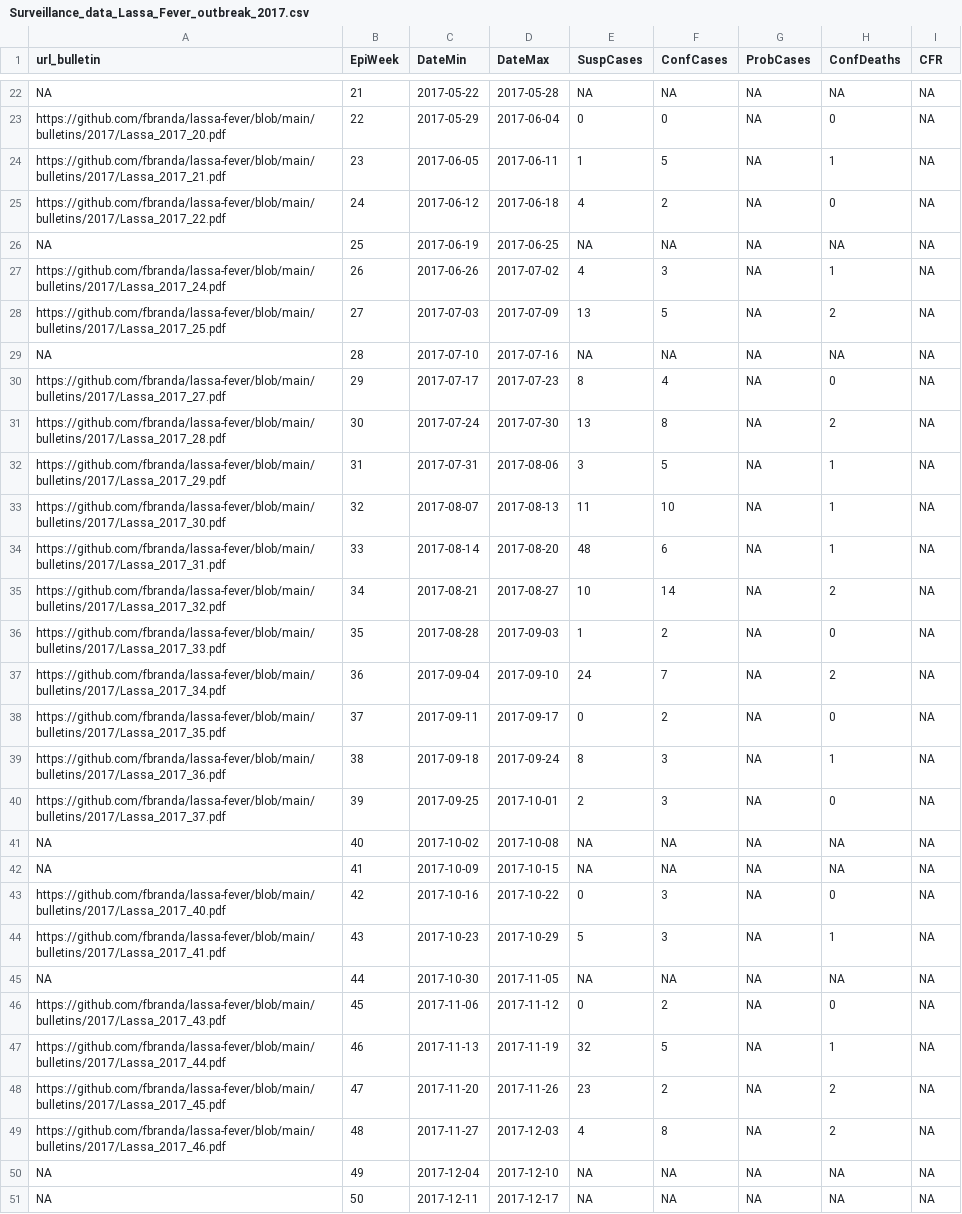
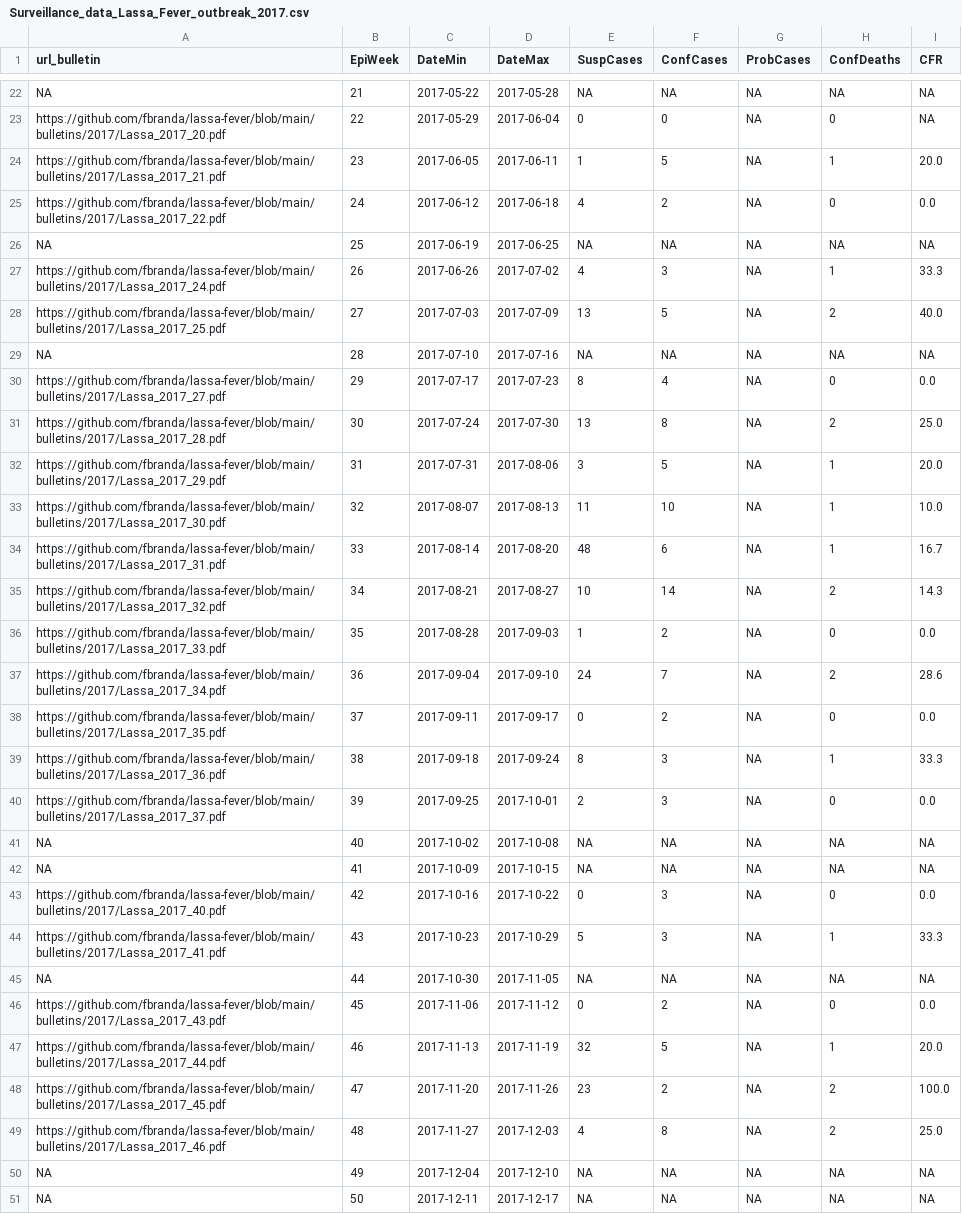
Before and after one commit to fbranda/lassa-fever, a CSV file: surveillance/2017/Surveillance_data_Lassa_Fever_outbreak_2017.csv, drawn as a sheet; only a part is shown, gaps mark what is left out; the diff covers the shown part only.

Commit message:
Add files via upload

```diff
--- a/surveillance/2017/Surveillance_data_Lassa_Fever_outbreak_2017.csv
+++ b/surveillance/2017/Surveillance_data_Lassa_Fever_outbreak_2017.csv
@@ -23,28 +23,28 @@ NA,21,2017-05-22,2017-05-28,NA,NA,NA,NA,NA
 "https://github.com/fbranda/lassa-fever/blob/main/bulletins/2017/Lassa_2017_20.pdf",22,2017-05-29,2017-06-04,0,0,NA,0,NA
-"https://github.com/fbranda/lassa-fever/blob/main/bulletins/2017/Lassa_2017_21.pdf",23,2017-06-05,2017-06-11,1,5,NA,1,NA
-"https://github.com/fbranda/lassa-fever/blob/main/bulletins/2017/Lassa_2017_22.pdf",24,2017-06-12,2017-06-18,4,2,NA,0,NA
+"https://github.com/fbranda/lassa-fever/blob/main/bulletins/2017/Lassa_2017_21.pdf",23,2017-06-05,2017-06-11,1,5,NA,1,"20.0"
+"https://github.com/fbranda/lassa-fever/blob/main/bulletins/2017/Lassa_2017_22.pdf",24,2017-06-12,2017-06-18,4,2,NA,0,"0.0"
 NA,25,2017-06-19,2017-06-25,NA,NA,NA,NA,NA
-"https://github.com/fbranda/lassa-fever/blob/main/bulletins/2017/Lassa_2017_24.pdf",26,2017-06-26,2017-07-02,4,3,NA,1,NA
-"https://github.com/fbranda/lassa-fever/blob/main/bulletins/2017/Lassa_2017_25.pdf",27,2017-07-03,2017-07-09,13,5,NA,2,NA
+"https://github.com/fbranda/lassa-fever/blob/main/bulletins/2017/Lassa_2017_24.pdf",26,2017-06-26,2017-07-02,4,3,NA,1,"33.3"
+"https://github.com/fbranda/lassa-fever/blob/main/bulletins/2017/Lassa_2017_25.pdf",27,2017-07-03,2017-07-09,13,5,NA,2,"40.0"
 NA,28,2017-07-10,2017-07-16,NA,NA,NA,NA,NA
-"https://github.com/fbranda/lassa-fever/blob/main/bulletins/2017/Lassa_2017_27.pdf",29,2017-07-17,2017-07-23,8,4,NA,0,NA
-"https://github.com/fbranda/lassa-fever/blob/main/bulletins/2017/Lassa_2017_28.pdf",30,2017-07-24,2017-07-30,13,8,NA,2,NA
-"https://github.com/fbranda/lassa-fever/blob/main/bulletins/2017/Lassa_2017_29.pdf",31,2017-07-31,2017-08-06,3,5,NA,1,NA
-"https://github.com/fbranda/lassa-fever/blob/main/bulletins/2017/Lassa_2017_30.pdf",32,2017-08-07,2017-08-13,11,10,NA,1,NA
-"https://github.com/fbranda/lassa-fever/blob/main/bulletins/2017/Lassa_2017_31.pdf",33,2017-08-14,2017-08-20,48,6,NA,1,NA
-"https://github.com/fbranda/lassa-fever/blob/main/bulletins/2017/Lassa_2017_32.pdf",34,2017-08-21,2017-08-27,10,14,NA,2,NA
-"https://github.com/fbranda/lassa-fever/blob/main/bulletins/2017/Lassa_2017_33.pdf",35,2017-08-28,2017-09-03,1,2,NA,0,NA
-"https://github.com/fbranda/lassa-fever/blob/main/bulletins/2017/Lassa_2017_34.pdf",36,2017-09-04,2017-09-10,24,7,NA,2,NA
-"https://github.com/fbranda/lassa-fever/blob/main/bulletins/2017/Lassa_2017_35.pdf",37,2017-09-11,2017-09-17,0,2,NA,0,NA
-"https://github.com/fbranda/lassa-fever/blob/main/bulletins/2017/Lassa_2017_36.pdf",38,2017-09-18,2017-09-24,8,3,NA,1,NA
-"https://github.com/fbranda/lassa-fever/blob/main/bulletins/2017/Lassa_2017_37.pdf",39,2017-09-25,2017-10-01,2,3,NA,0,NA
+"https://github.com/fbranda/lassa-fever/blob/main/bulletins/2017/Lassa_2017_27.pdf",29,2017-07-17,2017-07-23,8,4,NA,0,"0.0"
+"https://github.com/fbranda/lassa-fever/blob/main/bulletins/2017/Lassa_2017_28.pdf",30,2017-07-24,2017-07-30,13,8,NA,2,"25.0"
+"https://github.com/fbranda/lassa-fever/blob/main/bulletins/2017/Lassa_2017_29.pdf",31,2017-07-31,2017-08-06,3,5,NA,1,"20.0"
+"https://github.com/fbranda/lassa-fever/blob/main/bulletins/2017/Lassa_2017_30.pdf",32,2017-08-07,2017-08-13,11,10,NA,1,"10.0"
+"https://github.com/fbranda/lassa-fever/blob/main/bulletins/2017/Lassa_2017_31.pdf",33,2017-08-14,2017-08-20,48,6,NA,1,"16.7"
+"https://github.com/fbranda/lassa-fever/blob/main/bulletins/2017/Lassa_2017_32.pdf",34,2017-08-21,2017-08-27,10,14,NA,2,"14.3"
+"https://github.com/fbranda/lassa-fever/blob/main/bulletins/2017/Lassa_2017_33.pdf",35,2017-08-28,2017-09-03,1,2,NA,0,"0.0"
+"https://github.com/fbranda/lassa-fever/blob/main/bulletins/2017/Lassa_2017_34.pdf",36,2017-09-04,2017-09-10,24,7,NA,2,"28.6"
+"https://github.com/fbranda/lassa-fever/blob/main/bulletins/2017/Lassa_2017_35.pdf",37,2017-09-11,2017-09-17,0,2,NA,0,"0.0"
+"https://github.com/fbranda/lassa-fever/blob/main/bulletins/2017/Lassa_2017_36.pdf",38,2017-09-18,2017-09-24,8,3,NA,1,"33.3"
+"https://github.com/fbranda/lassa-fever/blob/main/bulletins/2017/Lassa_2017_37.pdf",39,2017-09-25,2017-10-01,2,3,NA,0,"0.0"
 NA,40,2017-10-02,2017-10-08,NA,NA,NA,NA,NA
 NA,41,2017-10-09,2017-10-15,NA,NA,NA,NA,NA
-"https://github.com/fbranda/lassa-fever/blob/main/bulletins/2017/Lassa_2017_40.pdf",42,2017-10-16,2017-10-22,0,3,NA,0,NA
-"https://github.com/fbranda/lassa-fever/blob/main/bulletins/2017/Lassa_2017_41.pdf",43,2017-10-23,2017-10-29,5,3,NA,1,NA
+"https://github.com/fbranda/lassa-fever/blob/main/bulletins/2017/Lassa_2017_40.pdf",42,2017-10-16,2017-10-22,0,3,NA,0,"0.0"
+"https://github.com/fbranda/lassa-fever/blob/main/bulletins/2017/Lassa_2017_41.pdf",43,2017-10-23,2017-10-29,5,3,NA,1,"33.3"
 NA,44,2017-10-30,2017-11-05,NA,NA,NA,NA,NA
-"https://github.com/fbranda/lassa-fever/blob/main/bulletins/2017/Lassa_2017_43.pdf",45,2017-11-06,2017-11-12,0,2,NA,0,NA
-"https://github.com/fbranda/lassa-fever/blob/main/bulletins/2017/Lassa_2017_44.pdf",46,2017-11-13,2017-11-19,32,5,NA,1,NA
-"https://github.com/fbranda/lassa-fever/blob/main/bulletins/2017/Lassa_2017_45.pdf",47,2017-11-20,2017-11-26,23,2,NA,2,NA
-"https://github.com/fbranda/lassa-fever/blob/main/bulletins/2017/Lassa_2017_46.pdf",48,2017-11-27,2017-12-03,4,8,NA,2,NA
+"https://github.com/fbranda/lassa-fever/blob/main/bulletins/2017/Lassa_2017_43.pdf",45,2017-11-06,2017-11-12,0,2,NA,0,"0.0"
+"https://github.com/fbranda/lassa-fever/blob/main/bulletins/2017/Lassa_2017_44.pdf",46,2017-11-13,2017-11-19,32,5,NA,1,"20.0"
+"https://github.com/fbranda/lassa-fever/blob/main/bulletins/2017/Lassa_2017_45.pdf",47,2017-11-20,2017-11-26,23,2,NA,2,"100.0"
+"https://github.com/fbranda/lassa-fever/blob/main/bulletins/2017/Lassa_2017_46.pdf",48,2017-11-27,2017-12-03,4,8,NA,2,"25.0"
 NA,49,2017-12-04,2017-12-10,NA,NA,NA,NA,NA
```
Also changed, not shown: 11 edited cells elsewhere in this file.
